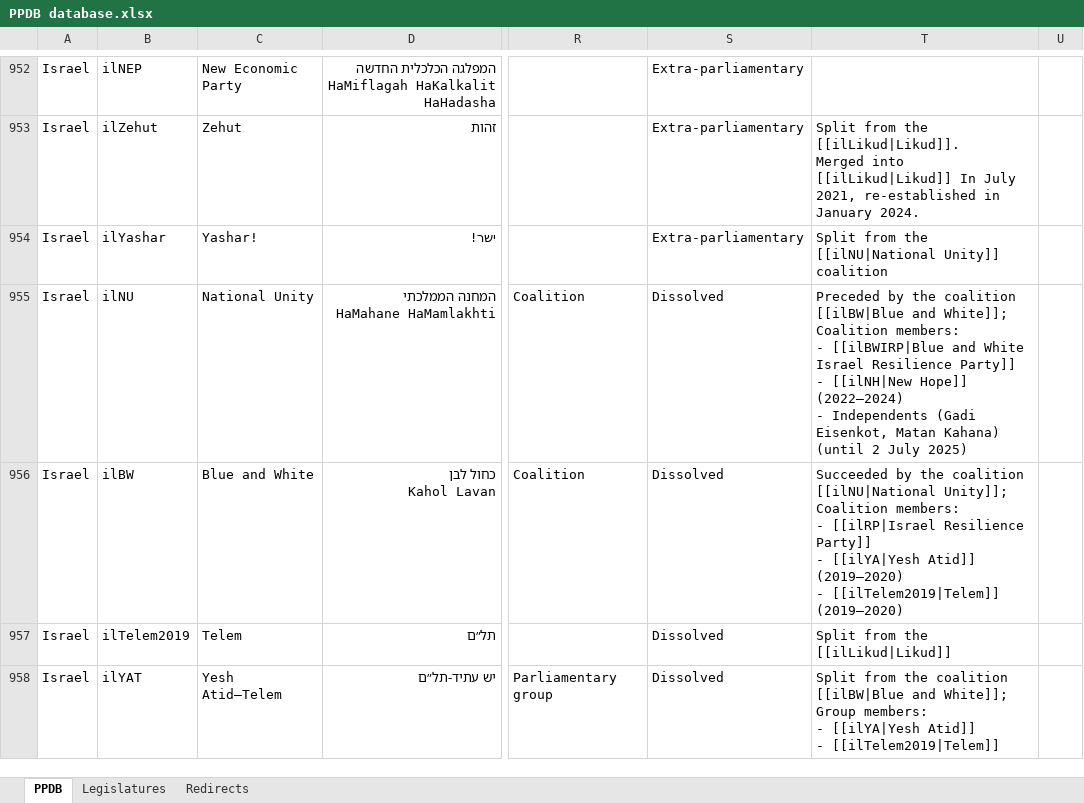
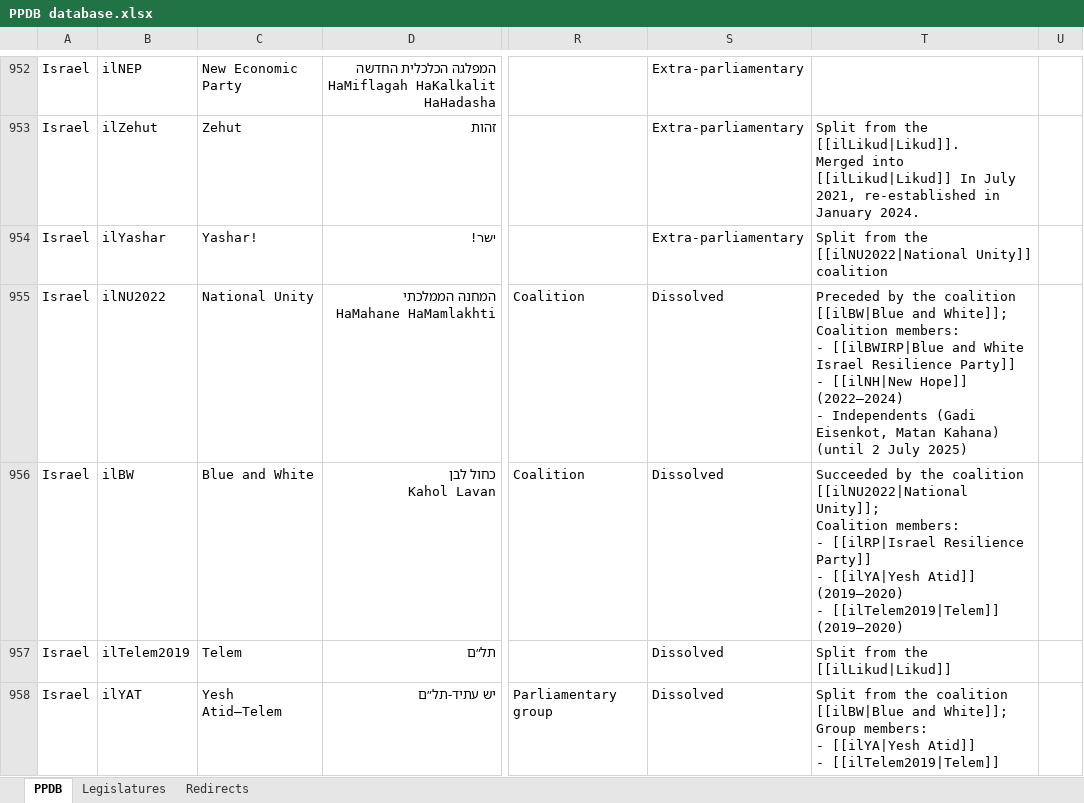
Before and after one commit to PLATELru/ppdb, an Excel workbook: data/PPDB database.xlsx, sheet PPDB, drawn as a sheet; only a part is shown, gaps mark what is left out; values as stored, in another font and other column widths than the file's, no borders; charts and pictures not drawn; ↵ is a line break in a cell; the diff names each change by its address in the sheet, - before the commit and + after, or states it on an @@ line.

Commit message:
Add files via upload

```diff
--- a/data/PPDB database.xlsx (sheet PPDB)
+++ b/data/PPDB database.xlsx (sheet PPDB)
-T954: …from the [[ilNU|National Unity]] coalition
+T954: …from the [[ilNU2022|National Unity]] coalition
-B955: ilNU
+B955: ilNU2022
-T956: …the coalition [[ilNU|National Unity]]; ↵ Coalition…
+T956: …the coalition [[ilNU2022|National Unity]]; ↵ Coalition…
```
